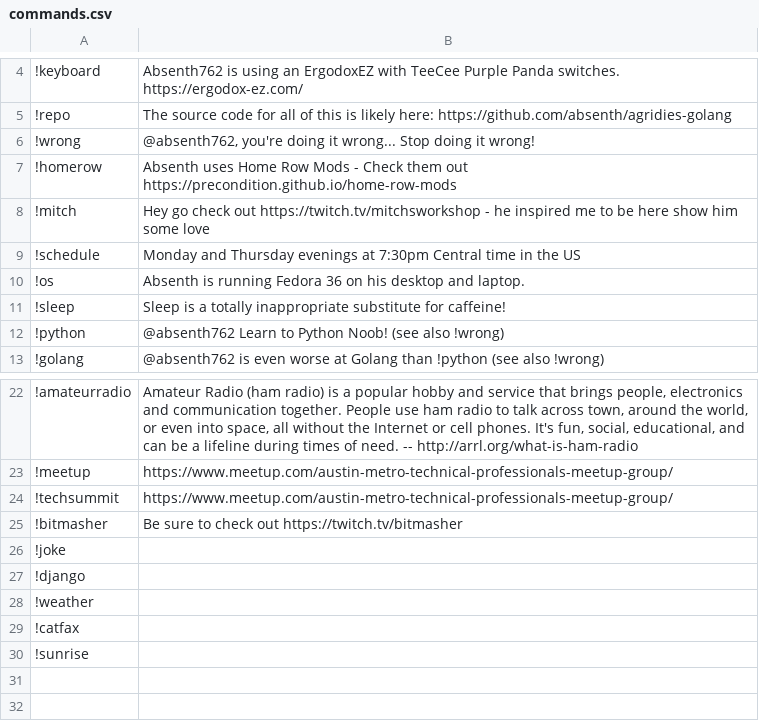
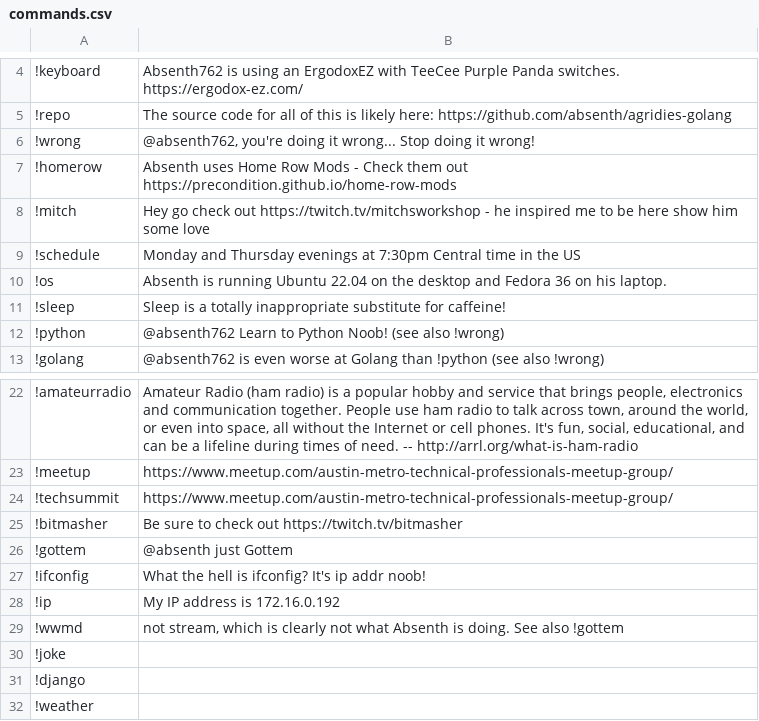
Before and after one commit to absenth/stream-projects, a CSV file: Stream-Chat/commands.csv, drawn as a sheet; only a part is shown, gaps mark what is left out; the shorter side is filled out with more unchanged rows.

Commit message:
updating commands list

```diff
--- a/Stream-Chat/commands.csv
+++ b/Stream-Chat/commands.csv
@@ -9,3 +9,3 @@
 !schedule,Monday and Thursday evenings at 7:30pm Central time in the US
-!os,Absenth is running Fedora 36 on his desktop and laptop.
+!os,Absenth is running Ubuntu 22.04 on the desktop and Fedora 36 on his laptop.
 !sleep,Sleep is a totally inappropriate substitute for caffeine!
@@ -25,2 +25,6 @@
 !bitmasher,"Be sure to check out https://twitch.tv/bitmasher"
+!gottem,"@absenth just Gottem"
+!ifconfig,What the hell is ifconfig?  It's ip addr noob!
+!ip,My IP address is 172.16.0.192
+!wwmd,"not stream, which is clearly not what Absenth is doing.  See also !gottem"
 !joke,
```
